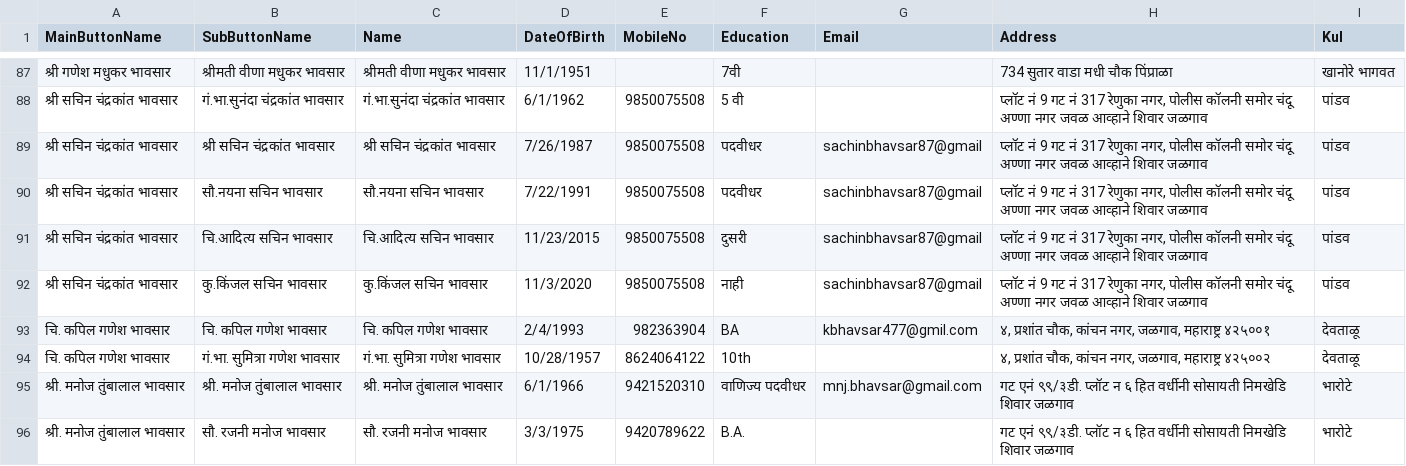
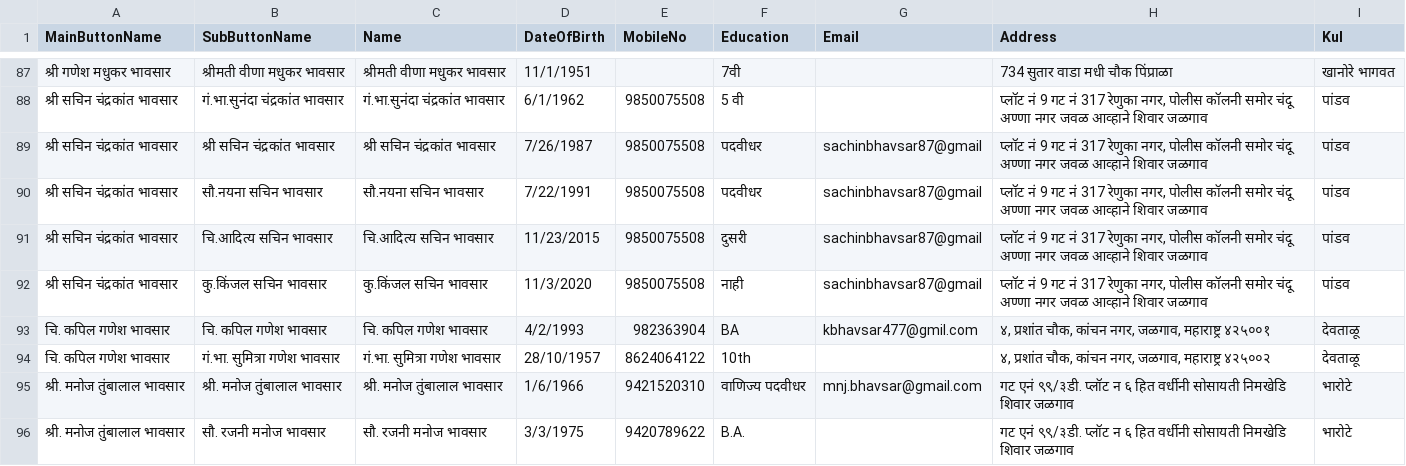
Before and after one commit to KailasBhavsar/BhavsarSamajJalgaon, a CSV file: generated_data.csv, drawn as a sheet; only a part is shown, gaps mark what is left out.

Commit message:
Update generated_data.csv

```diff
--- a/generated_data.csv
+++ b/generated_data.csv
@@ -92,5 +92,5 @@ MainButtonName,SubButtonName,Name,DateOfBirth,MobileNo,Education,Email,Address,K
 श्री सचिन चंद्रकांत भावसार,कु.किंजल सचिन भावसार,कु.किंजल सचिन भावसार,11/3/2020,9850075508,नाही,sachinbhavsar87@gmail,"प्लॉट नं 9 गट नं 317 रेणुका नगर, पोलीस कॉलनी समोर चंदू अण्णा नगर जवळ आव्हाने शिवार जळगाव",पांडव
-चि. कपिल गणेश भावसार,चि. कपिल गणेश भावसार,चि. कपिल गणेश भावसार,2/4/1993,982363904,BA,kbhavsar477@gmil.com,"४, प्रशांत चौक, कांचन नगर, जळगाव, महाराष्ट्र ४२५००१",देवताळू
-चि. कपिल गणेश भावसार,गं.भा. सुमित्रा गणेश भावसार,गं.भा. सुमित्रा गणेश भावसार,10/28/1957,8624064122,10th,,"४, प्रशांत चौक, कांचन नगर, जळगाव, महाराष्ट्र ४२५००२",देवताळू
-श्री. मनोज तुंबालाल भावसार,श्री. मनोज तुंबालाल भावसार,श्री. मनोज तुंबालाल भावसार,6/1/1966,9421520310,वाणिज्य पदवीधर,mnj.bhavsar@gmail.com,गट एनं ९९/३डी. प्लॉट न ६ हित वर्धीनी सोसायती निमखेडि शिवार जळगाव,भारोटे
+चि. कपिल गणेश भावसार,चि. कपिल गणेश भावसार,चि. कपिल गणेश भावसार,4/2/1993,982363904,BA,kbhavsar477@gmil.com,"४, प्रशांत चौक, कांचन नगर, जळगाव, महाराष्ट्र ४२५००१",देवताळू
+चि. कपिल गणेश भावसार,गं.भा. सुमित्रा गणेश भावसार,गं.भा. सुमित्रा गणेश भावसार,28/10/1957,8624064122,10th,,"४, प्रशांत चौक, कांचन नगर, जळगाव, महाराष्ट्र ४२५००२",देवताळू
+श्री. मनोज तुंबालाल भावसार,श्री. मनोज तुंबालाल भावसार,श्री. मनोज तुंबालाल भावसार,1/6/1966,9421520310,वाणिज्य पदवीधर,mnj.bhavsar@gmail.com,गट एनं ९९/३डी. प्लॉट न ६ हित वर्धीनी सोसायती निमखेडि शिवार जळगाव,भारोटे
 श्री. मनोज तुंबालाल भावसार,सौ. रजनी मनोज भावसार,सौ. रजनी मनोज भावसार,3/3/1975,9420789622,B.A.,,गट एनं ९९/३डी. प्लॉट न ६ हित वर्धीनी सोसायती निमखेडि शिवार जळगाव,भारोटे
```
